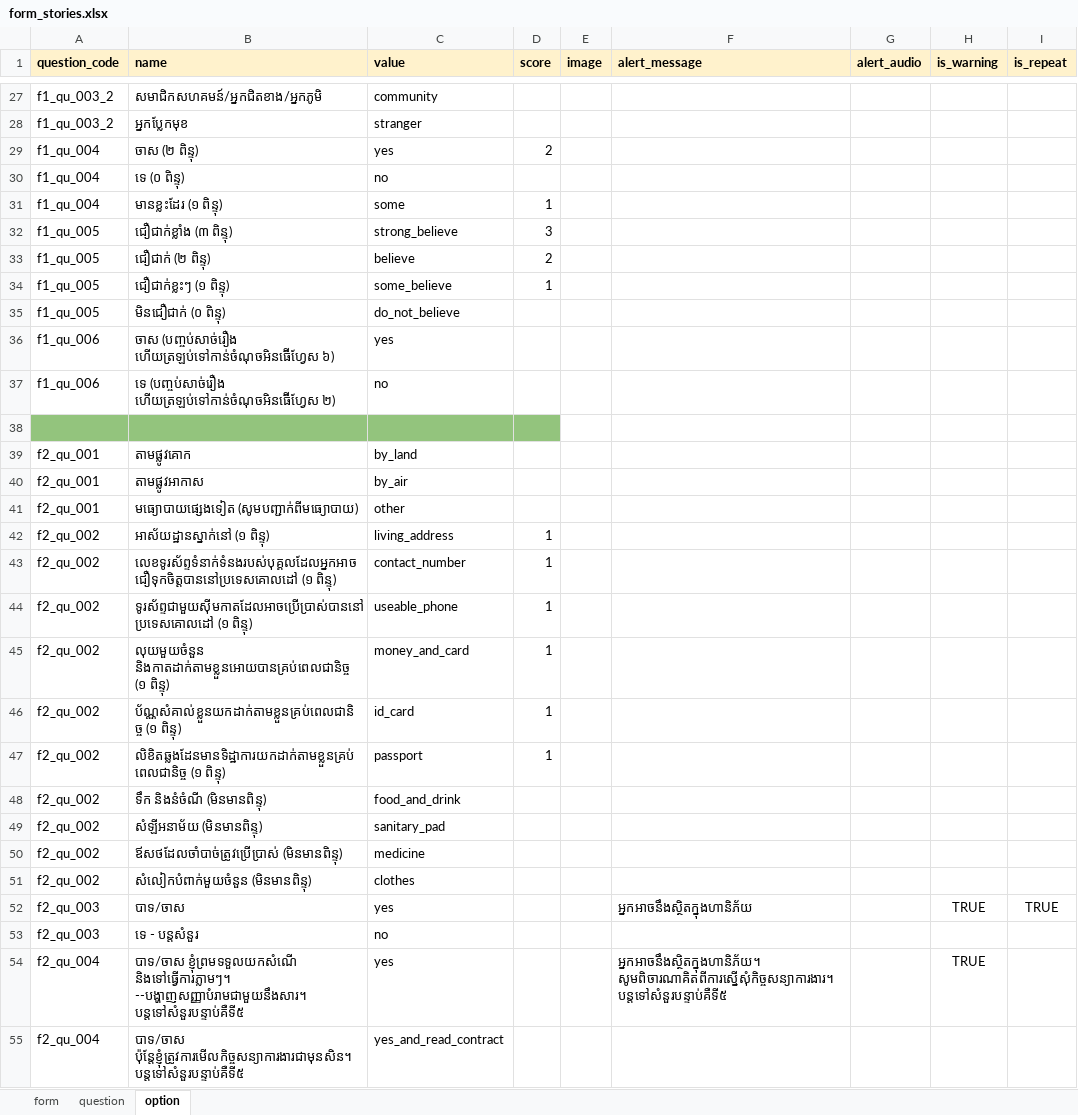
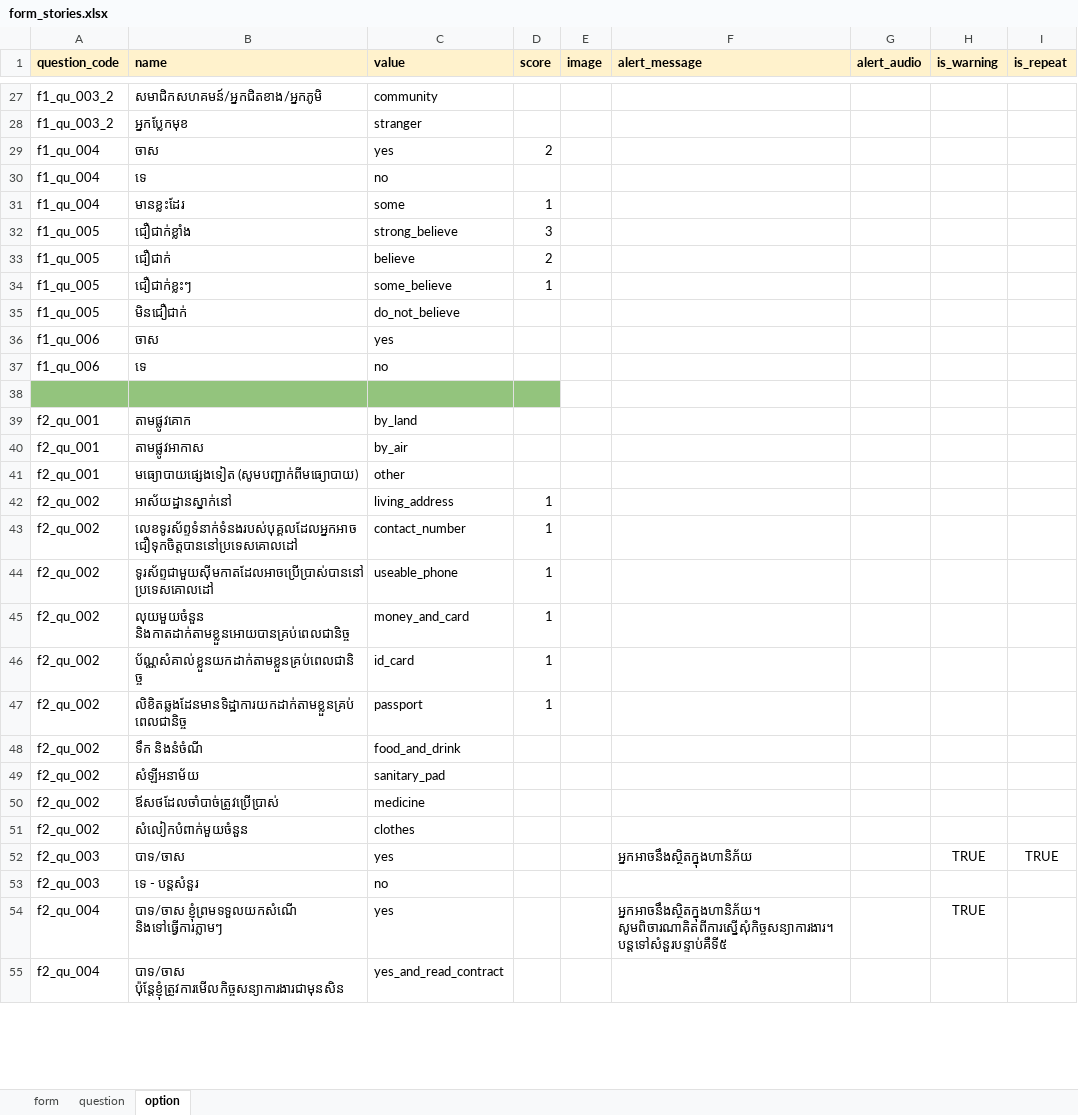
Before and after one commit to kawsangs/migrant-worker-rails, an Excel workbook: lib/samples/assets/csv/form_stories.xlsx, sheet option, drawn as a sheet; only a part is shown, gaps mark what is left out; values as stored, in another font and other column widths than the file's, no borders; charts and pictures not drawn; the diff covers the shown part only; the diff names each change by its address in the sheet, - before the commit and + after, or states it on an @@ line.

```diff
--- a/lib/samples/assets/csv/form_stories.xlsx (sheet option)
+++ b/lib/samples/assets/csv/form_stories.xlsx (sheet option)
-B29 (name): ចាស (២ ពិន្ទុ)
+B29 (name): ចាស
-B30 (name): ទេ (០ ពិន្ទុ)
+B30 (name): ទេ
-B31 (name): មានខ្លះដែរ (១ ពិន្ទុ)
+B31 (name): មានខ្លះដែរ
-B32 (name): ជឿជាក់ខ្លាំង (៣ ពិន្ទុ)
+B32 (name): ជឿជាក់ខ្លាំង
-B33 (name): ជឿជាក់ (២ ពិន្ទុ)
+B33 (name): ជឿជាក់
-B34 (name): ជឿជាក់ខ្លះៗ (១ ពិន្ទុ)
+B34 (name): ជឿជាក់ខ្លះៗ
-B35 (name): មិនជឿជាក់ (០ ពិន្ទុ)
+B35 (name): មិនជឿជាក់
-B36 (name): ចាស (បញ្ចប់សាច់រឿង ហើយត្រឡប់ទៅកាន់ចំណុចអិនធ៊ើហ្វែស ៦)
+B36 (name): ចាស
-B37 (name): ទេ (បញ្ចប់សាច់រឿង ហើយត្រឡប់ទៅកាន់ចំណុចអិនធ៊ើហ្វែស ២)
+B37 (name): ទេ
-B42 (name): អាស័យដ្ឋានស្នាក់នៅ (១ ពិន្ទុ)
+B42 (name): អាស័យដ្ឋានស្នាក់នៅ
-B43 (name): លេខទូរស័ព្ទទំនាក់ទំនងរបស់បុគ្គលដែលអ្នកអាចជឿទុកចិត្តបាននៅប្រទេសគោលដៅ (១ ពិន្ទុ)
+B43 (name): លេខទូរស័ព្ទទំនាក់ទំនងរបស់បុគ្គលដែលអ្នកអាចជឿទុកចិត្តបាននៅប្រទេសគោលដៅ
-B44 (name): ទូរស័ព្ទជាមួយស៊ីមកាតដែលអាចប្រើប្រាស់បាននៅប្រទេសគោលដៅ (១ ពិន្ទុ)
+B44 (name): ទូរស័ព្ទជាមួយស៊ីមកាតដែលអាចប្រើប្រាស់បាននៅប្រទេសគោលដៅ
-B45 (name): លុយមួយចំនួន និងកាតដាក់តាមខ្លួនអោយបានគ្រប់ពេលជានិច្ច (១ ពិន្ទុ)
+B45 (name): លុយមួយចំនួន និងកាតដាក់តាមខ្លួនអោយបានគ្រប់ពេលជានិច្ច
-B46 (name): ប័ណ្ណសំគាល់ខ្លួនយកដាក់តាមខ្លួនគ្រប់ពេលជានិច្ច (១ ពិន្ទុ)
+B46 (name): ប័ណ្ណសំគាល់ខ្លួនយកដាក់តាមខ្លួនគ្រប់ពេលជានិច្ច
-B47 (name): លិខិតឆ្លងដែនមានទិដ្ឋាការយកដាក់តាមខ្លួនគ្រប់ពេលជានិច្ច (១ ពិន្ទុ)
+B47 (name): លិខិតឆ្លងដែនមានទិដ្ឋាការយកដាក់តាមខ្លួនគ្រប់ពេលជានិច្ច
-B48 (name): ទឹក និងនំចំណី (មិនមានពិន្ទុ)
+B48 (name): ទឹក និងនំចំណី
-B49 (name): សំឡីអនាម័យ (មិនមានពិន្ទុ)
+B49 (name): សំឡីអនាម័យ
-B50 (name): ឪសថដែលចាំបាច់ត្រូវប្រើប្រាស់ (មិនមានពិន្ទុ)
+B50 (name): ឪសថដែលចាំបាច់ត្រូវប្រើប្រាស់
-B51 (name): សំលៀកបំពាក់មួយចំនួន (មិនមានពិន្ទុ)
+B51 (name): សំលៀកបំពាក់មួយចំនួន
-B54 (name): បាទ/ចាស ខ្ញុំព្រមទទួលយកសំណើ និងទៅធ្វើការភ្លាមៗ។ --បង្ហាញសញ្ញាបំរាមជាមួយនឹងសារ។ បន្តទៅសំនួរបន្ទាប់គឺទី៥
+B54 (name): បាទ/ចាស ខ្ញុំព្រមទទួលយកសំណើ និងទៅធ្វើការភ្លាមៗ
-B55 (name): បាទ/ចាស ប៉ុន្តែខ្ញុំត្រូវការមើលកិច្ចសន្យាការងារជាមុនសិន។ បន្តទៅសំនួរបន្ទាប់គឺទី៥
+B55 (name): បាទ/ចាស ប៉ុន្តែខ្ញុំត្រូវការមើលកិច្ចសន្យាការងារជាមុនសិន
```
Also changed, not shown: 23 edited cells elsewhere in this sheet, sheet question, 16 other files.
